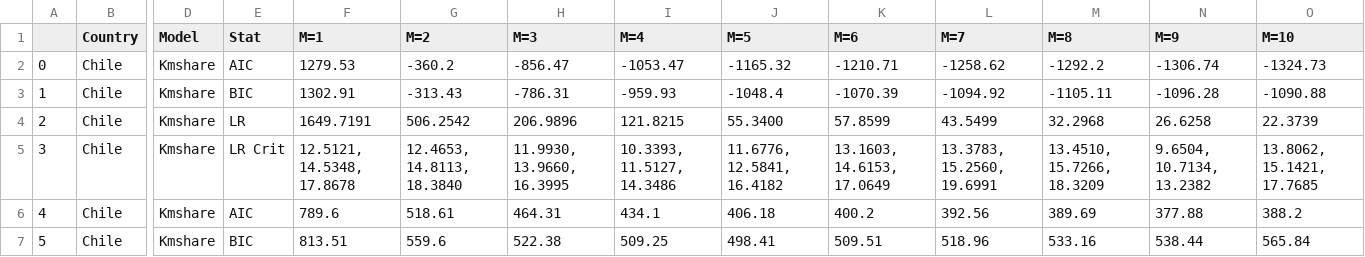
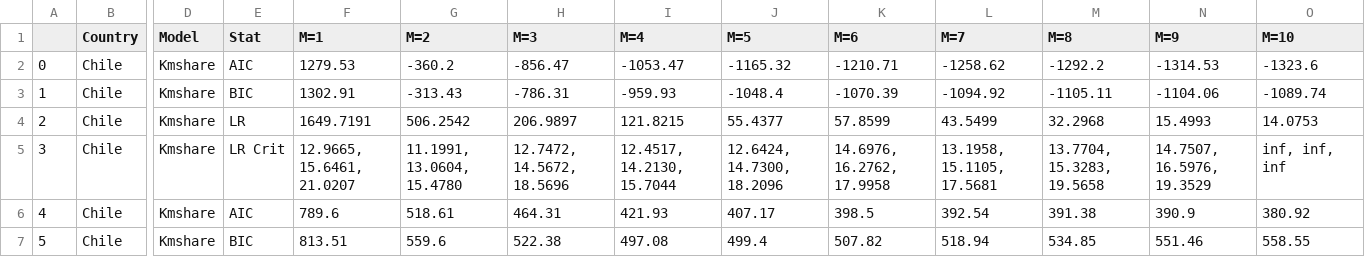
Before and after one commit to JasmineHao/NormalRegPanelMixture, a CSV file: MixtureTest/empirical_test/statistics_chile_mYshare_kmshare_ciiu_3.csv, drawn as a sheet; only a part is shown, gaps mark what is left out; the diff covers the shown part only; the diff names each change by its address in the sheet, - before the commit and + after, or states it on an @@ line.

```diff
--- a/MixtureTest/empirical_test/statistics_chile_mYshare_kmshare_ciiu_3.csv
+++ b/MixtureTest/empirical_test/statistics_chile_mYshare_kmshare_ciiu_3.csv
-N2 (M=9): -1306.74
+N2 (M=9): -1314.53
-O2 (M=10): -1324.73
+O2 (M=10): -1323.6
-N3 (M=9): -1096.28
+N3 (M=9): -1104.06
-O3 (M=10): -1090.88
+O3 (M=10): -1089.74
-H4 (M=3): 206.9896
+H4 (M=3): 206.9897
-J4 (M=5): 55.3400
+J4 (M=5): 55.4377
-N4 (M=9): 26.6258
+N4 (M=9): 15.4993
-O4 (M=10): 22.3739
+O4 (M=10): 14.0753
-F5 (M=1): 12.5121, 14.5348, 17.8678
+F5 (M=1): 12.9665, 15.6461, 21.0207
-G5 (M=2): 12.4653, 14.8113, 18.3840
+G5 (M=2): 11.1991, 13.0604, 15.4780
-H5 (M=3): 11.9930, 13.9660, 16.3995
+H5 (M=3): 12.7472, 14.5672, 18.5696
-I5 (M=4): 10.3393, 11.5127, 14.3486
+I5 (M=4): 12.4517, 14.2130, 15.7044
-J5 (M=5): 11.6776, 12.5841, 16.4182
+J5 (M=5): 12.6424, 14.7300, 18.2096
-K5 (M=6): 13.1603, 14.6153, 17.0649
+K5 (M=6): 14.6976, 16.2762, 17.9958
-L5 (M=7): 13.3783, 15.2560, 19.6991
+L5 (M=7): 13.1958, 15.1105, 17.5681
-M5 (M=8): 13.4510, 15.7266, 18.3209
+M5 (M=8): 13.7704, 15.3283, 19.5658
-N5 (M=9): 9.6504, 10.7134, 13.2382
+N5 (M=9): 14.7507, 16.5976, 19.3529
-O5 (M=10): 13.8062, 15.1421, 17.7685
+O5 (M=10): inf, inf, inf
-I6 (M=4): 434.1
+I6 (M=4): 421.93
-J6 (M=5): 406.18
+J6 (M=5): 407.17
-K6 (M=6): 400.2
+K6 (M=6): 398.5
-L6 (M=7): 392.56
+L6 (M=7): 392.54
-M6 (M=8): 389.69
+M6 (M=8): 391.38
-N6 (M=9): 377.88
+N6 (M=9): 390.9
-O6 (M=10): 388.2
+O6 (M=10): 380.92
-I7 (M=4): 509.25
+I7 (M=4): 497.08
-J7 (M=5): 498.41
+J7 (M=5): 499.4
-K7 (M=6): 509.51
+K7 (M=6): 507.82
-L7 (M=7): 518.96
+L7 (M=7): 518.94
-M7 (M=8): 533.16
+M7 (M=8): 534.85
-N7 (M=9): 538.44
+N7 (M=9): 551.46
-O7 (M=10): 565.84
+O7 (M=10): 558.55
```
Also changed, not shown: 33 edited cells elsewhere in this file, MixtureTest/empirical_test/statistics_chile_mLshare_ar1_plain_mixture_3.csv, MixtureTest/empirical_test/statistics_chile_mLshare_kmshare_mixture_3_ciiu_3.csv, 57 other files.
